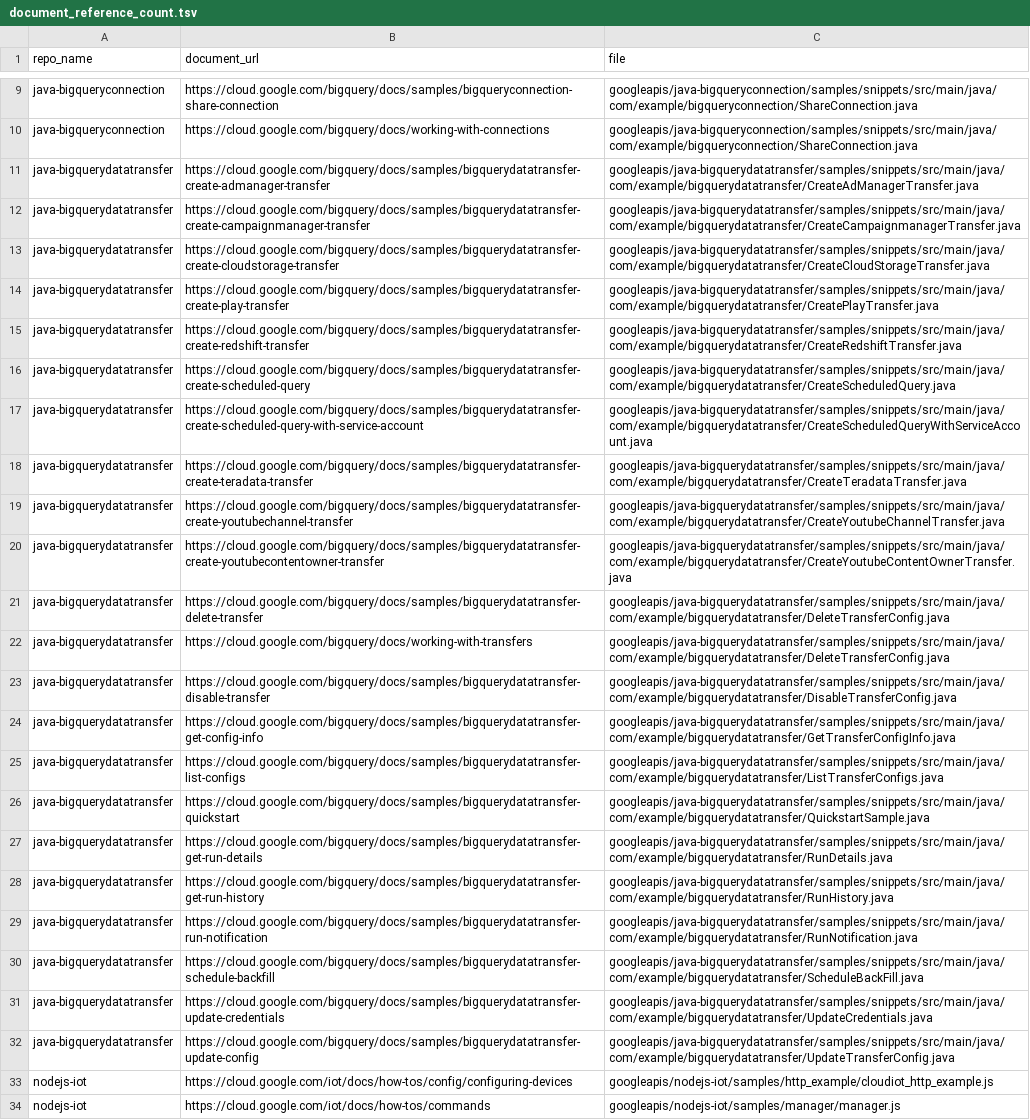
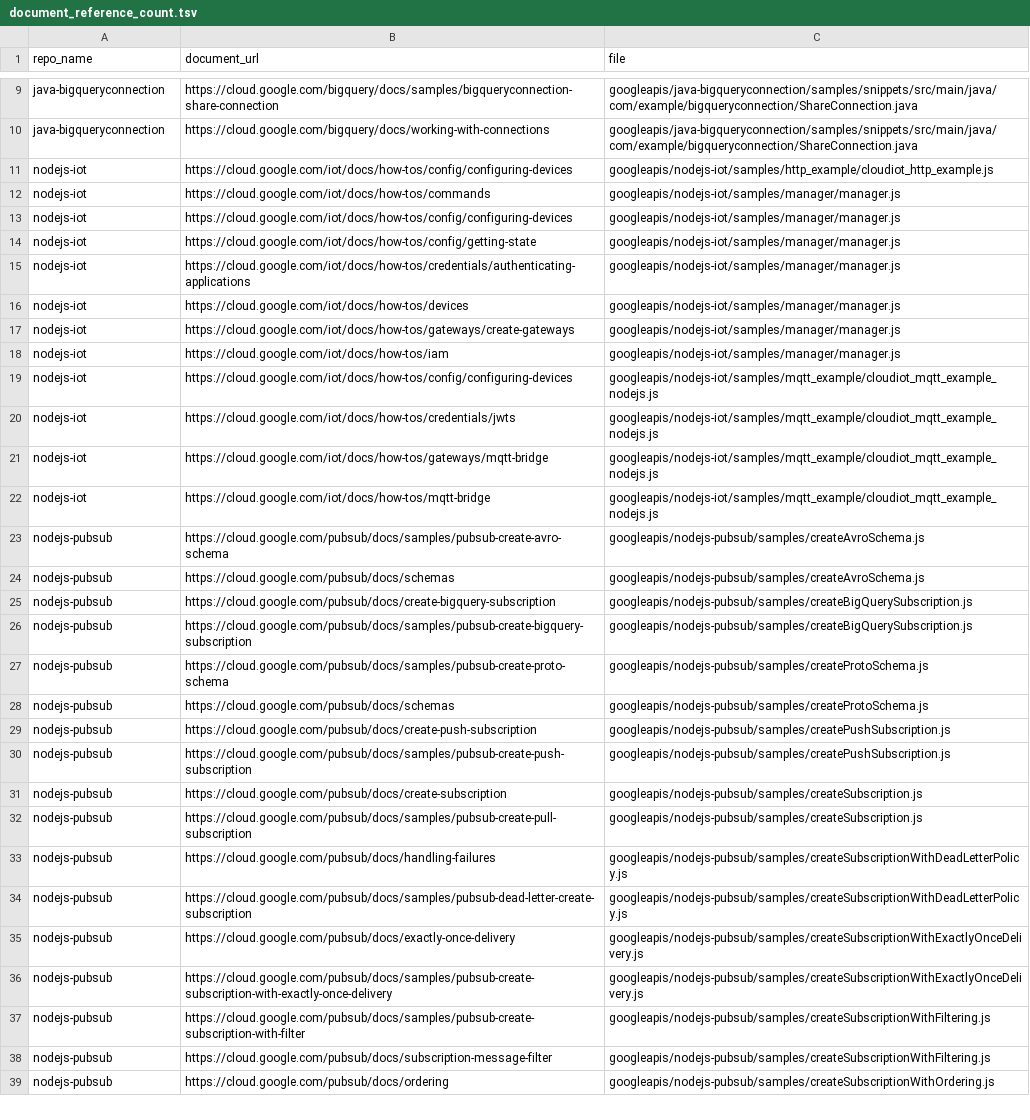
Before and after one commit to ddixit14/repo_tracker, a TSV file: document_reference_count.tsv, drawn as a sheet; only a part is shown, gaps mark what is left out; the shorter side is filled out with more unchanged rows.

Commit message:
Update document_reference_count.tsv

```diff
--- a/document_reference_count.tsv
+++ b/document_reference_count.tsv
@@ -10,24 +10,2 @@ java-bigqueryconnection	https://cloud.google.com/bigquery/docs/samples/bigqueryc
 java-bigqueryconnection	https://cloud.google.com/bigquery/docs/working-with-connections	googleapis/java-bigqueryconnection/samples/snippets/src/main/java/com/example/bigqueryconnection/ShareConnection.java
-java-bigquerydatatransfer	https://cloud.google.com/bigquery/docs/samples/bigquerydatatransfer-create-admanager-transfer	googleapis/java-bigquerydatatransfer/samples/snippets/src/main/java/com/example/bigquerydatatransfer/CreateAdManagerTransfer.java
-java-bigquerydatatransfer	https://cloud.google.com/bigquery/docs/samples/bigquerydatatransfer-create-campaignmanager-transfer	googleapis/java-bigquerydatatransfer/samples/snippets/src/main/java/com/example/bigquerydatatransfer/CreateCampaignmanagerTransfer.java
-java-bigquerydatatransfer	https://cloud.google.com/bigquery/docs/samples/bigquerydatatransfer-create-cloudstorage-transfer	googleapis/java-bigquerydatatransfer/samples/snippets/src/main/java/com/example/bigquerydatatransfer/CreateCloudStorageTransfer.java
-java-bigquerydatatransfer	https://cloud.google.com/bigquery/docs/samples/bigquerydatatransfer-create-play-transfer	googleapis/java-bigquerydatatransfer/samples/snippets/src/main/java/com/example/bigquerydatatransfer/CreatePlayTransfer.java
-java-bigquerydatatransfer	https://cloud.google.com/bigquery/docs/samples/bigquerydatatransfer-create-redshift-transfer	googleapis/java-bigquerydatatransfer/samples/snippets/src/main/java/com/example/bigquerydatatransfer/CreateRedshiftTransfer.java
-java-bigquerydatatransfer	https://cloud.google.com/bigquery/docs/samples/bigquerydatatransfer-create-scheduled-query	googleapis/java-bigquerydatatransfer/samples/snippets/src/main/java/com/example/bigquerydatatransfer/CreateScheduledQuery.java
-java-bigquerydatatransfer	https://cloud.google.com/bigquery/docs/samples/bigquerydatatransfer-create-scheduled-query-with-service-account	googleapis/java-bigquerydatatransfer/samples/snippets/src/main/java/com/example/bigquerydatatransfer/CreateScheduledQueryWithServiceAccount.java
-java-bigquerydatatransfer	https://cloud.google.com/bigquery/docs/samples/bigquerydatatransfer-create-teradata-transfer	googleapis/java-bigquerydatatransfer/samples/snippets/src/main/java/com/example/bigquerydatatransfer/CreateTeradataTransfer.java
-java-bigquerydatatransfer	https://cloud.google.com/bigquery/docs/samples/bigquerydatatransfer-create-youtubechannel-transfer	googleapis/java-bigquerydatatransfer/samples/snippets/src/main/java/com/example/bigquerydatatransfer/CreateYoutubeChannelTransfer.java
-java-bigquerydatatransfer	https://cloud.google.com/bigquery/docs/samples/bigquerydatatransfer-create-youtubecontentowner-transfer	googleapis/java-bigquerydatatransfer/samples/snippets/src/main/java/com/example/bigquerydatatransfer/CreateYoutubeContentOwnerTransfer.java
-java-bigquerydatatransfer	https://cloud.google.com/bigquery/docs/samples/bigquerydatatransfer-delete-transfer	googleapis/java-bigquerydatatransfer/samples/snippets/src/main/java/com/example/bigquerydatatransfer/DeleteTransferConfig.java
-java-bigquerydatatransfer	https://cloud.google.com/bigquery/docs/working-with-transfers	googleapis/java-bigquerydatatransfer/samples/snippets/src/main/java/com/example/bigquerydatatransfer/DeleteTransferConfig.java
-java-bigquerydatatransfer	https://cloud.google.com/bigquery/docs/samples/bigquerydatatransfer-disable-transfer	googleapis/java-bigquerydatatransfer/samples/snippets/src/main/java/com/example/bigquerydatatransfer/DisableTransferConfig.java
-java-bigquerydatatransfer	https://cloud.google.com/bigquery/docs/samples/bigquerydatatransfer-get-config-info	googleapis/java-bigquerydatatransfer/samples/snippets/src/main/java/com/example/bigquerydatatransfer/GetTransferConfigInfo.java
-java-bigquerydatatransfer	https://cloud.google.com/bigquery/docs/samples/bigquerydatatransfer-list-configs	googleapis/java-bigquerydatatransfer/samples/snippets/src/main/java/com/example/bigquerydatatransfer/ListTransferConfigs.java
-java-bigquerydatatransfer	https://cloud.google.com/bigquery/docs/samples/bigquerydatatransfer-quickstart	googleapis/java-bigquerydatatransfer/samples/snippets/src/main/java/com/example/bigquerydatatransfer/QuickstartSample.java
-java-bigquerydatatransfer	https://cloud.google.com/bigquery/docs/samples/bigquerydatatransfer-get-run-details	googleapis/java-bigquerydatatransfer/samples/snippets/src/main/java/com/example/bigquerydatatransfer/RunDetails.java
-java-bigquerydatatransfer	https://cloud.google.com/bigquery/docs/samples/bigquerydatatransfer-get-run-history	googleapis/java-bigquerydatatransfer/samples/snippets/src/main/java/com/example/bigquerydatatransfer/RunHistory.java
-java-bigquerydatatransfer	https://cloud.google.com/bigquery/docs/samples/bigquerydatatransfer-run-notification	googleapis/java-bigquerydatatransfer/samples/snippets/src/main/java/com/example/bigquerydatatransfer/RunNotification.java
-java-bigquerydatatransfer	https://cloud.google.com/bigquery/docs/samples/bigquerydatatransfer-schedule-backfill	googleapis/java-bigquerydatatransfer/samples/snippets/src/main/java/com/example/bigquerydatatransfer/ScheduleBackFill.java
-java-bigquerydatatransfer	https://cloud.google.com/bigquery/docs/samples/bigquerydatatransfer-update-credentials	googleapis/java-bigquerydatatransfer/samples/snippets/src/main/java/com/example/bigquerydatatransfer/UpdateCredentials.java
-java-bigquerydatatransfer	https://cloud.google.com/bigquery/docs/samples/bigquerydatatransfer-update-config	googleapis/java-bigquerydatatransfer/samples/snippets/src/main/java/com/example/bigquerydatatransfer/UpdateTransferConfig.java
 nodejs-iot	https://cloud.google.com/iot/docs/how-tos/config/configuring-devices	googleapis/nodejs-iot/samples/http_example/cloudiot_http_example.js
```
